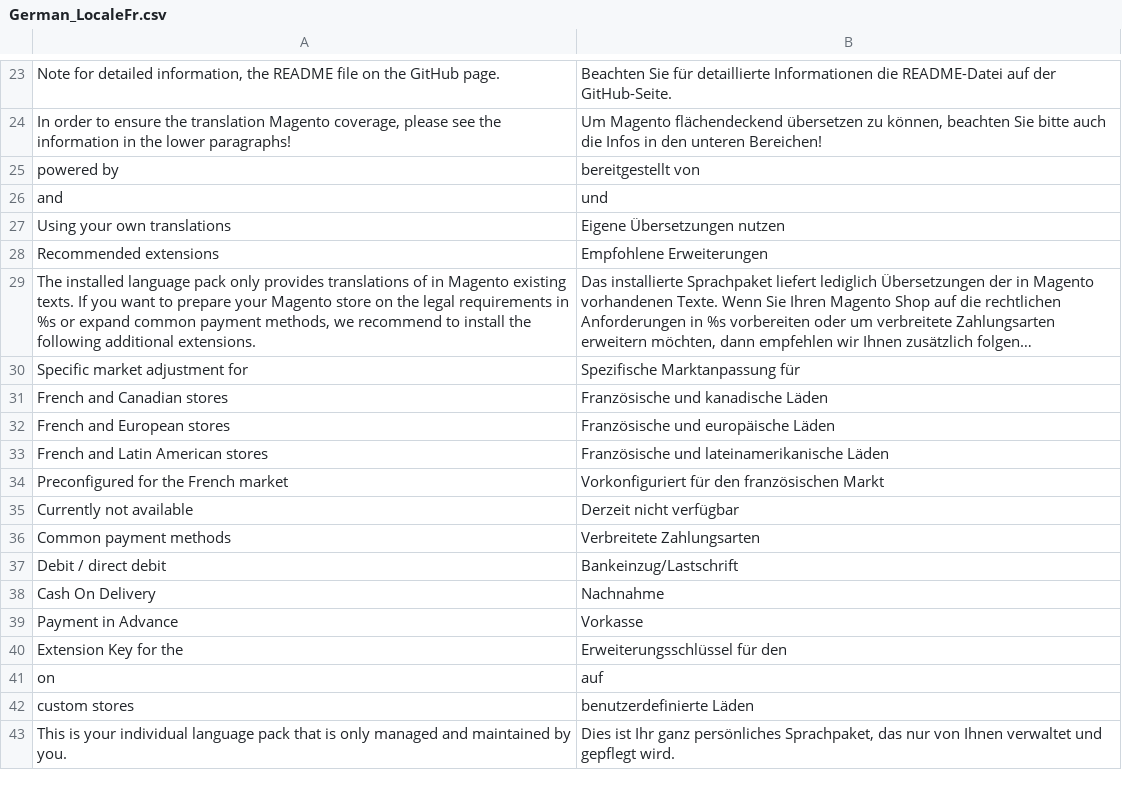
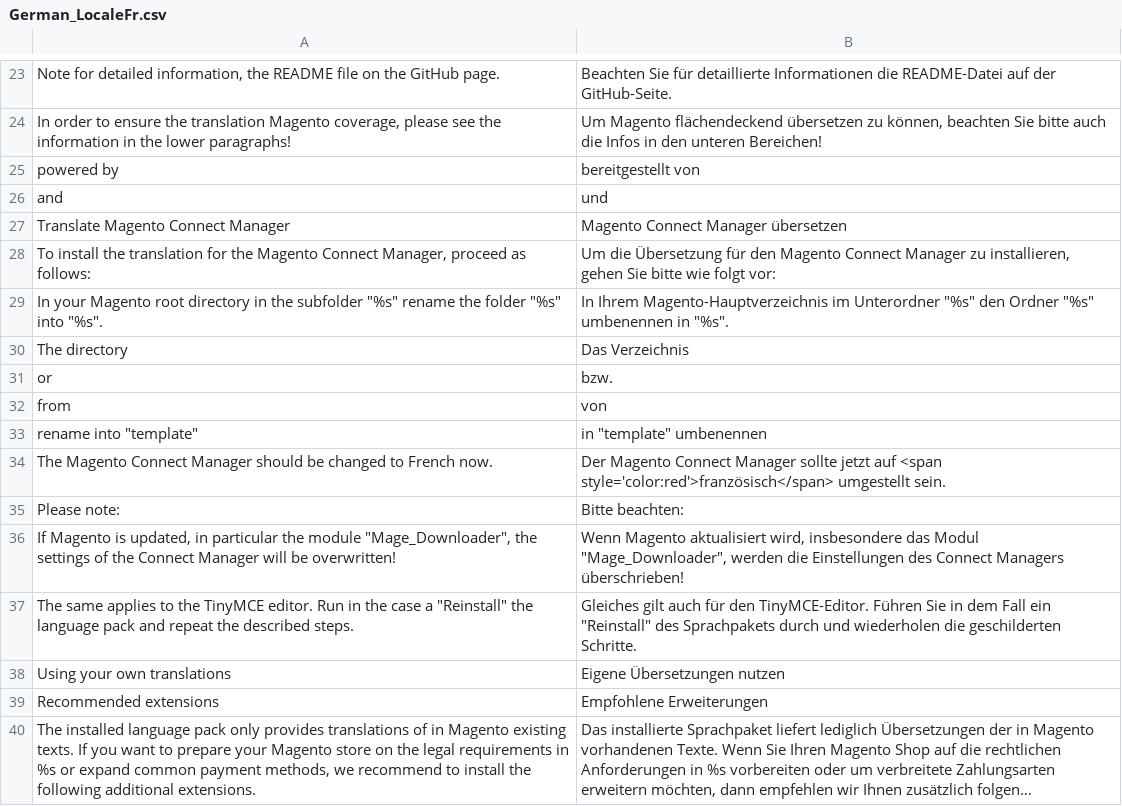
Before and after one commit to MaWoScha/German_LocalePack_fr_FR, a CSV file: app/locale/de_DE/German_LocaleFr.csv, drawn as a sheet; only a part is shown, gaps mark what is left out; the shorter side is filled out with more unchanged rows; long unchanged cells end in ….

Commit message:
Version 0.2.0, add: Translated Magento Connect Downloader

```diff
--- a/app/locale/de_DE/German_LocaleFr.csv
+++ b/app/locale/de_DE/German_LocaleFr.csv
@@ -26,2 +26,13 @@
 "and","und"
+"Translate Magento Connect Manager","Magento Connect Manager übersetzen"
+"To install the translation for the Magento Connect Manager, proceed as follows:","Um die Übersetzung für den Magento Connect Manager zu installieren, gehen Sie bitte wie folgt vor:"
+"In your Magento root directory in the subfolder ""%s"" rename the folder ""%s"" into ""%s"".","In Ihrem Magento-Hauptverzeichnis im Unterordner ""%s"" den Ordner ""%s"" umbenennen in ""%s""."
+"The directory","Das Verzeichnis"
+"or","bzw."
+"from","von"
+"rename into ""template""","in ""template"" umbenennen"
+"The Magento Connect Manager should be changed to French now.","Der Magento Connect Manager sollte jetzt auf <span style='color:red'>französisch</span> umgestellt sein."
+"Please note:","Bitte beachten:"
+"If Magento is updated, in particular the module ""Mage_Downloader"", the settings of the Connect Manager will be overwritten!","Wenn Magento aktualisiert wird, insbesondere das Modul ""Mage_Downloader"", werden die Einstellungen des Connect Managers überschrieben!"
+"The same applies to the TinyMCE editor. Run in the case a ""Reinstall"" the language pack and repeat the described steps.","Gleiches gilt auch für den TinyMCE-Editor. Führen Sie in dem Fall ein ""Reinstall"" des Sprachpakets durch und wiederholen die geschilderten Schritte."
 "Using your own translations","Eigene Übersetzungen nutzen"
```
Also changed, not shown: app/locale/en_US/German_LocaleFr.csv, app/locale/es_ES/German_LocaleFr.csv, 41 other files.
